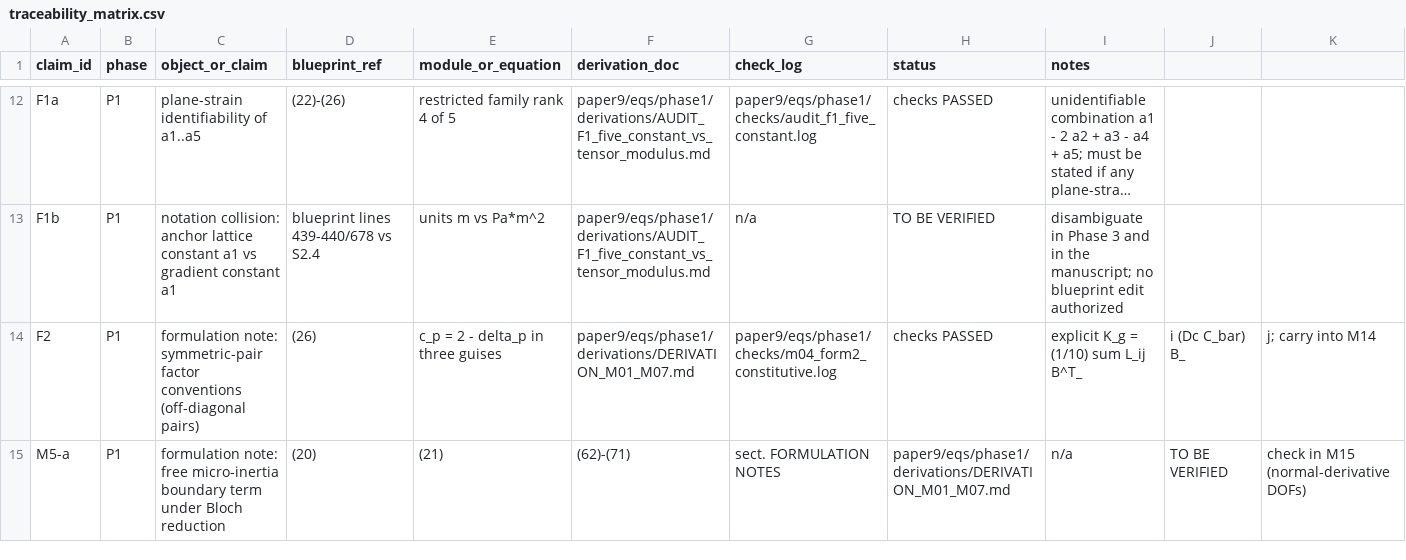
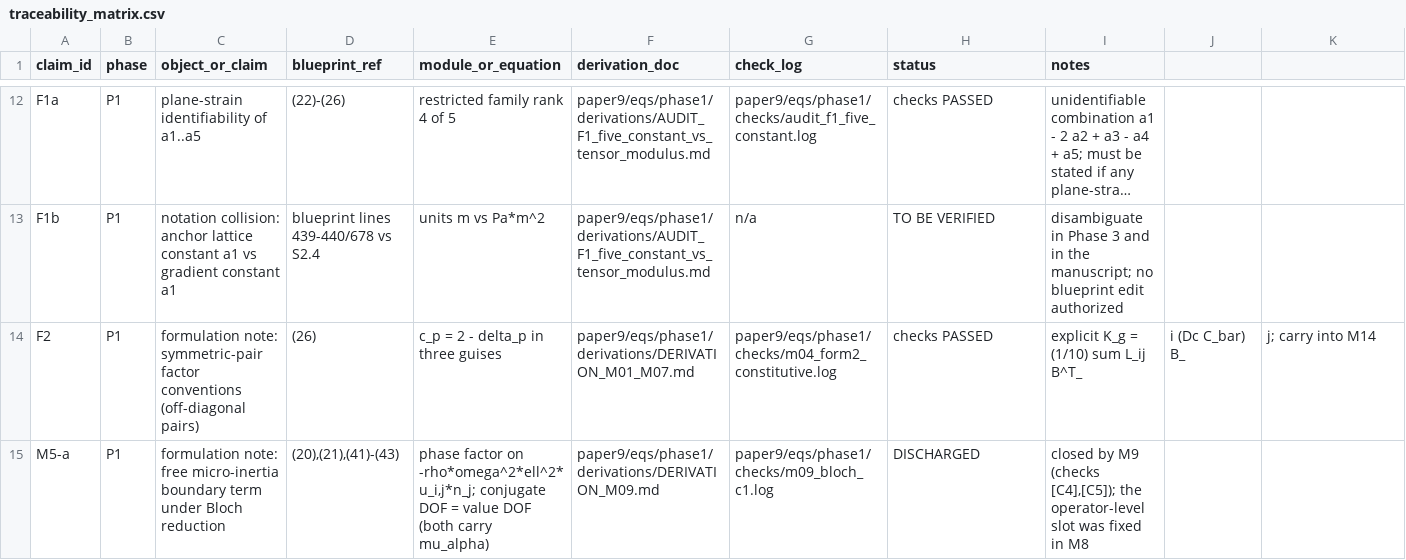
Before and after one commit to vipin-oss/BFS-FEM-MATLAB, a CSV file: paper9/audit/traceability_matrix.csv, drawn as a sheet; only a part is shown, gaps mark what is left out; long unchanged cells end in …; the diff covers the shown part only.

Commit message:
P1: M9 Bloch theorem for the C1 medium - derivation, 45 symbolic checks, log
WHAT changed:
- scripts/m09_bloch_c1.py (new): 45 symbolic checks, deterministic, writes no files.
  L(36)-(38): cell corners/area, b_alpha=(2pi/L)e_alpha solved from b_alpha.a_beta=2pi*delta
  and unique, first BZ box <=> Voronoi cell (binding facets +/-b_1,+/-b_2), Gamma/X/M,
  IBZ = 1/8 BZ (M10 ref), k modulo reciprocal lattice, real k <=> unitary tying.
  B(39)-(43): ansatz sign forced; envelope periodicity <=> Bloch (exact identity);
  homomorphism; phase on grad u, u_,xy, all |m|<=3; 4 negative controls with exact
  residuals; the critical step proved; Bloch covariance of the M8 operator (both
  components); T_pair = mu_alpha I_8, 32 DOF/cell; corner cycle product 1.
  C: compatibility with anisotropic (26) (eps/eta/sigma/tau, phase-equivariance +
  negative control), L=ell^2 I, all four M7 ladder rungs, the reduced four-quantity
  model (O1)-(O6) incl. edge charges q_i and the 4 interface jumps (no silent switch
  to the exact Mindlin-Toupin operator), M5-a DISCHARGED, phase lemma Kbar^H=Kbar,
  Kbar(-k)=conj(Kbar(k)), k-even characteristic polynomial.
  X: forward check of blueprint (68) - exact counterexample, DOF-type counterexample,
  route diagnosis (complex-symmetric envelope route), and an invisible unimodular
  phase-sign error.
  [C12] periodic-coefficient precondition: phase rules require C, rho, L to be
  lattice-periodic (g(x)=1+g_per cos(2pi x/L) equivariant; linear grading fails by
  mu (C:eps) g_slope).
- derivations/DERIVATION_M09.md (new): step-by-step derivation + audit record,
  index/sign/symmetry/unit/time-harmonic tracking, sections M9.0-M9.11, notes
  M9-a..M9-g, and the flagged finding M15-a.
- checks/m09_bloch_c1.log (new): run log, 45 PASS / 0 FAIL, script sha256 recorded
  pre-run (= post-run), body byte-identical to a fresh run.

FLAGGED, NOT REPAIRED (M15-a, TO BE VERIFIED): the literal blueprint (68)
Kbar(k)=Kbar(-k)^H and the Sec 4 pitfalls test built on it are not implied by the
locked formulation; the always-true pair is Kbar^H=Kbar and Kbar(-k)=conj(Kbar(k)).
No blueprint edit, no equation changed, no test replaced - a ruling is required
before M15.

Checks: 45 PASSED (M1-M9 total 197 PASSED). No numerical parameter value, no solver
code, no benchmark comparison, no scientific result. M10 NOT STARTED.

```diff
--- a/paper9/audit/traceability_matrix.csv
+++ b/paper9/audit/traceability_matrix.csv
@@ -14,2 +14,2 @@ F1b,P1,notation collision: anchor lattice constant a1 vs gradient constant a1,bl
 F2,P1,formulation note: symmetric-pair factor conventions (off-diagonal pairs),(26),c_p = 2 - delta_p in three guises,paper9/eqs/phase1/derivations/DERIVATION_M01_M07.md,paper9/eqs/phase1/checks/m04_form2_constitutive.log,checks PASSED,explicit K_g = (1/10) sum L_ij B^T_,i (Dc C_bar) B_,j; carry into M14
-M5-a,P1,formulation note: free micro-inertia boundary term under Bloch reduction,(20),(21),(62)-(71),sect. FORMULATION NOTES,paper9/eqs/phase1/derivations/DERIVATION_M01_M07.md,n/a,TO BE VERIFIED,check in M15 (normal-derivative DOFs)
+M5-a,P1,formulation note: free micro-inertia boundary term under Bloch reduction,"(20),(21),(41)-(43)","phase factor on -rho*omega^2*ell^2*u_i,j*n_j; conjugate DOF = value DOF (both carry mu_alpha)",paper9/eqs/phase1/derivations/DERIVATION_M09.md,paper9/eqs/phase1/checks/m09_bloch_c1.log,DISCHARGED,"closed by M9 (checks [C4],[C5]); the operator-level slot was fixed in M8"
```
Also changed, not shown: 2 added rows elsewhere in this file, 5 other files.
